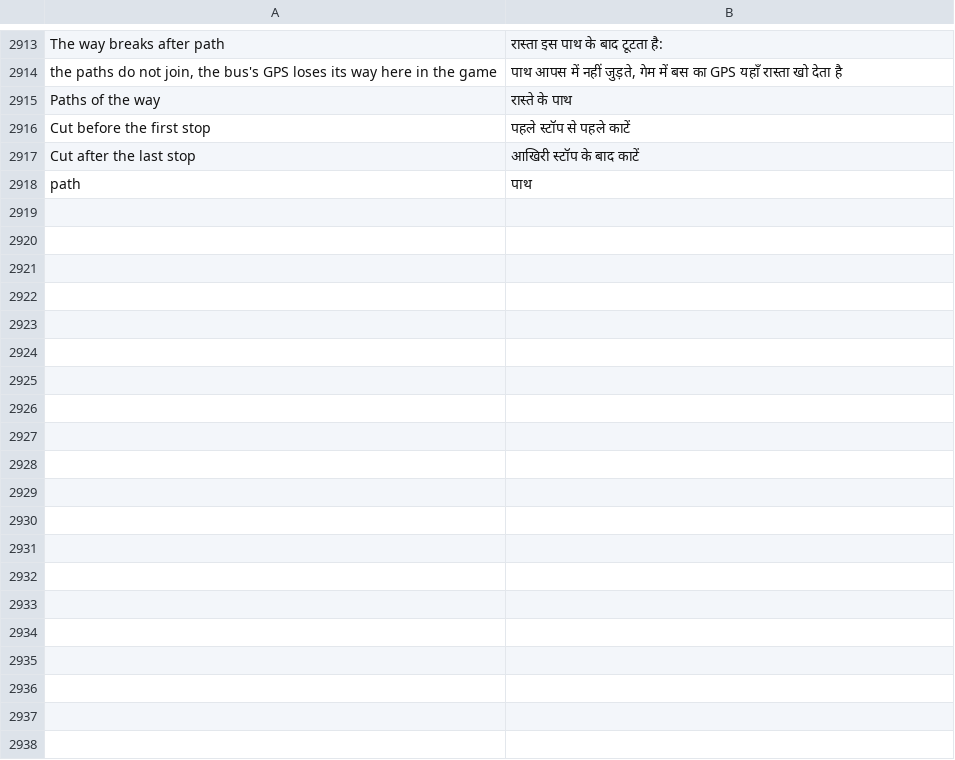
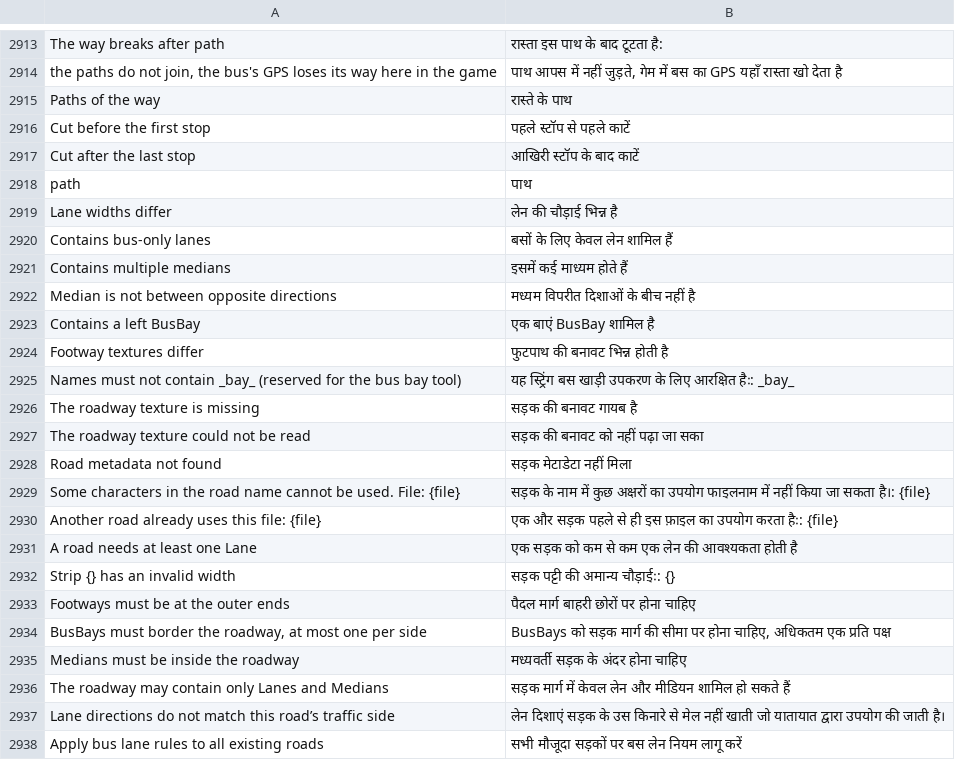
Before and after one commit to yumin278/openMapper, a TSV file: locales/hi.tsv, drawn as a sheet; only a part is shown, gaps mark what is left out; the diff covers the shown part only; the diff names each change by its address in the sheet, - before the commit and + after, or states it on an @@ line.

Commit message:
Guard road maker filenames and complete merge translations

```diff
--- a/locales/hi.tsv
+++ b/locales/hi.tsv
+row 2919: Lane widths differ | लेन की चौड़ाई भिन्न है
+row 2920: Contains bus-only lanes | बसों के लिए केवल लेन शामिल हैं
+row 2921: Contains multiple medians | इसमें कई माध्यम होते हैं
+row 2922: Median is not between opposite directions | मध्यम विपरीत दिशाओं के बीच नहीं है
+row 2923: Contains a left BusBay | एक बाएं BusBay शामिल है
+row 2924: Footway textures differ | फुटपाथ की बनावट भिन्न होती है
+row 2925: Names must not contain _bay_ (reserved for the bus bay tool) | यह स्ट्रिंग बस खाड़ी उपकरण के लिए आरक्षित हैः: _bay_
+row 2926: The roadway texture is missing | सड़क की बनावट गायब है
+row 2927: The roadway texture could not be read | सड़क की बनावट को नहीं पढ़ा जा सका
+row 2928: Road metadata not found | सड़क मेटाडेटा नहीं मिला
+row 2929: Some characters in the road name cannot be used. File: {file} | सड़क के नाम में कुछ अक्षरों का उपयोग फाइलनाम में नहीं किया जा सकता है।: {file}
+row 2930: Another road already uses this file: {file} | एक और सड़क पहले से ही इस फ़ाइल का उपयोग करता हैः: {file}
+row 2931: A road needs at least one Lane | एक सड़क को कम से कम एक लेन की आवश्यकता होती है
+row 2932: Strip {} has an invalid width | सड़क पट्टी की अमान्य चौड़ाईः: {}
+row 2933: Footways must be at the outer ends | पैदल मार्ग बाहरी छोरों पर होना चाहिए
+row 2934: BusBays must border the roadway, at most one per side | BusBays को सड़क मार्ग की सीमा पर होना चाहिए, अधिकतम एक प्रति पक्ष
+row 2935: Medians must be inside the roadway | मध्यवर्ती सड़क के अंदर होना चाहिए
+row 2936: The roadway may contain only Lanes and Medians | सड़क मार्ग में केवल लेन और मीडियन शामिल हो सकते हैं
+row 2937: Lane directions do not match this road’s traffic side | लेन दिशाएं सड़क के उस किनारे से मेल नहीं खाती जो यातायात द्वारा उपयोग की जाती है।
+row 2938: Apply bus lane rules to all existing roads | सभी मौजूदा सड़कों पर बस लेन नियम लागू करें
```
Also changed, not shown: 24 added rows elsewhere in this file, locales/be.tsv, locales/kk.tsv, 27 other files.
